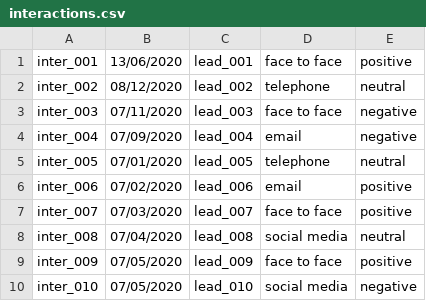
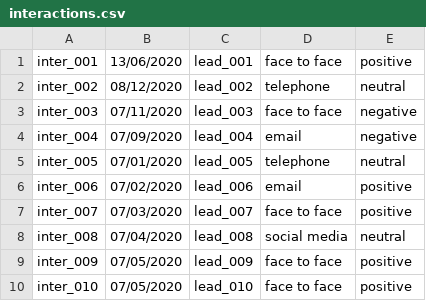
Before and after one commit to Aiden181/Assignment, a CSV file: interactions.csv, drawn as a sheet.

```diff
--- a/interactions.csv
+++ b/interactions.csv
@@ -9,2 +9,2 @@ inter_008,07/04/2020,lead_008,social media,neutral
 inter_009,07/05/2020,lead_009,face to face,positive
-inter_010,07/05/2020,lead_010,social media,negative
+inter_010,07/05/2020,lead_010,face to face,positive
```
Also changed, not shown: leads.csv, 1 other file.
